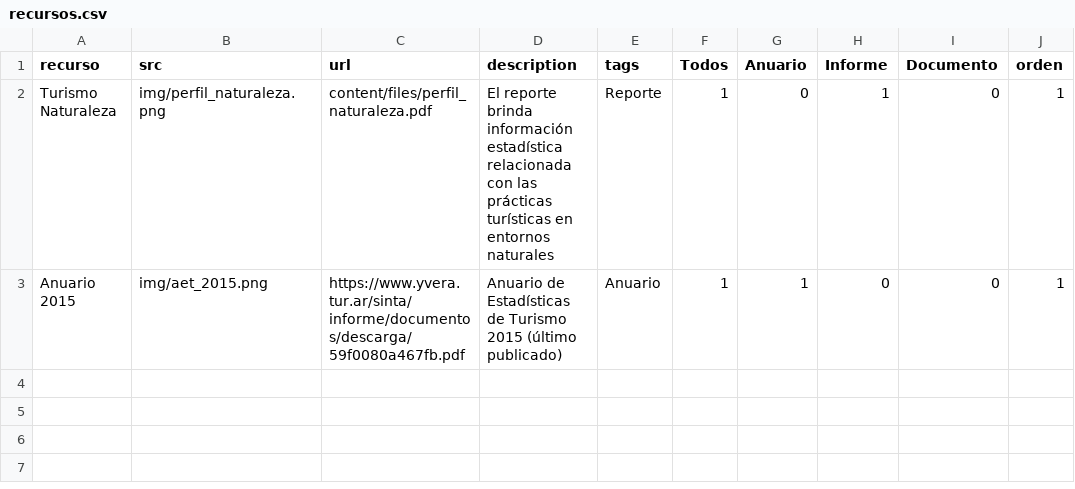
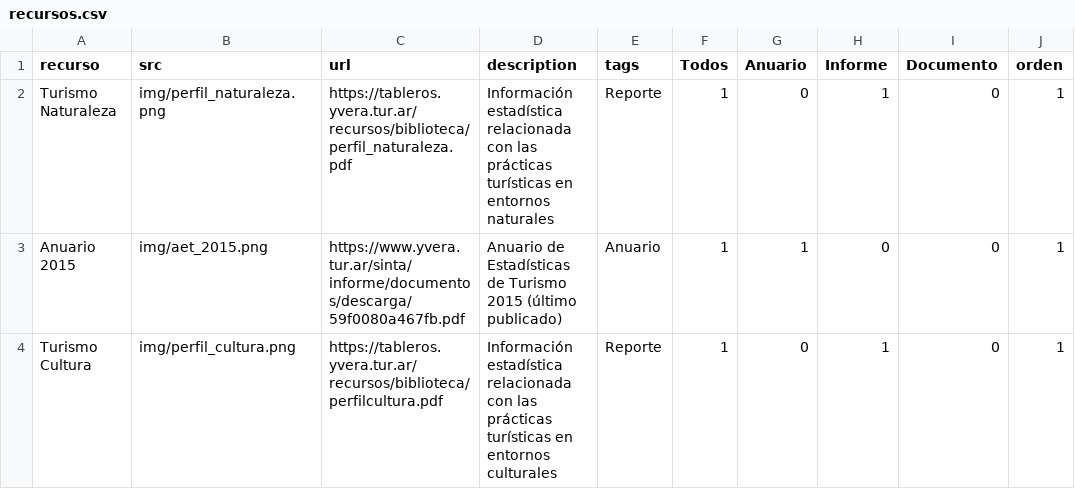
Before and after one commit to dnme-minturdep/biblioteca, a CSV file: content/recursos.csv, drawn as a sheet.

```diff
--- a/content/recursos.csv
+++ b/content/recursos.csv
@@ -1,4 +1,6 @@
 recurso,src,url,description,tags,Todos,Anuario,Informe,Documento,orden
-Turismo Naturaleza,img/perfil_naturaleza.png,content/files/perfil_naturaleza.pdf,"El reporte brinda información estadística relacionada con las
-prácticas turísticas en entornos naturales",Reporte,1,0,1,0,1
+Turismo Naturaleza,img/perfil_naturaleza.png,https://tableros.yvera.tur.ar/recursos/biblioteca/perfil_naturaleza.pdf,"Información estadística relacionada con las
+prácticas turísticas en entornos naturales",Reporte,1,0,1,0,1
 Anuario 2015,img/aet_2015.png,https://www.yvera.tur.ar/sinta/informe/documentos/descarga/59f0080a467fb.pdf,Anuario de Estadísticas de Turismo 2015 (último publicado),Anuario,1,1,0,0,1
+Turismo Cultura,img/perfil_cultura.png,https://tableros.yvera.tur.ar/recursos/biblioteca/perfilcultura.pdf,"Información estadística relacionada con las
+prácticas turísticas en entornos culturales",Reporte,1,0,1,0,1
```
Also changed, not shown: docs/content/recursos.csv, 9 other files.
